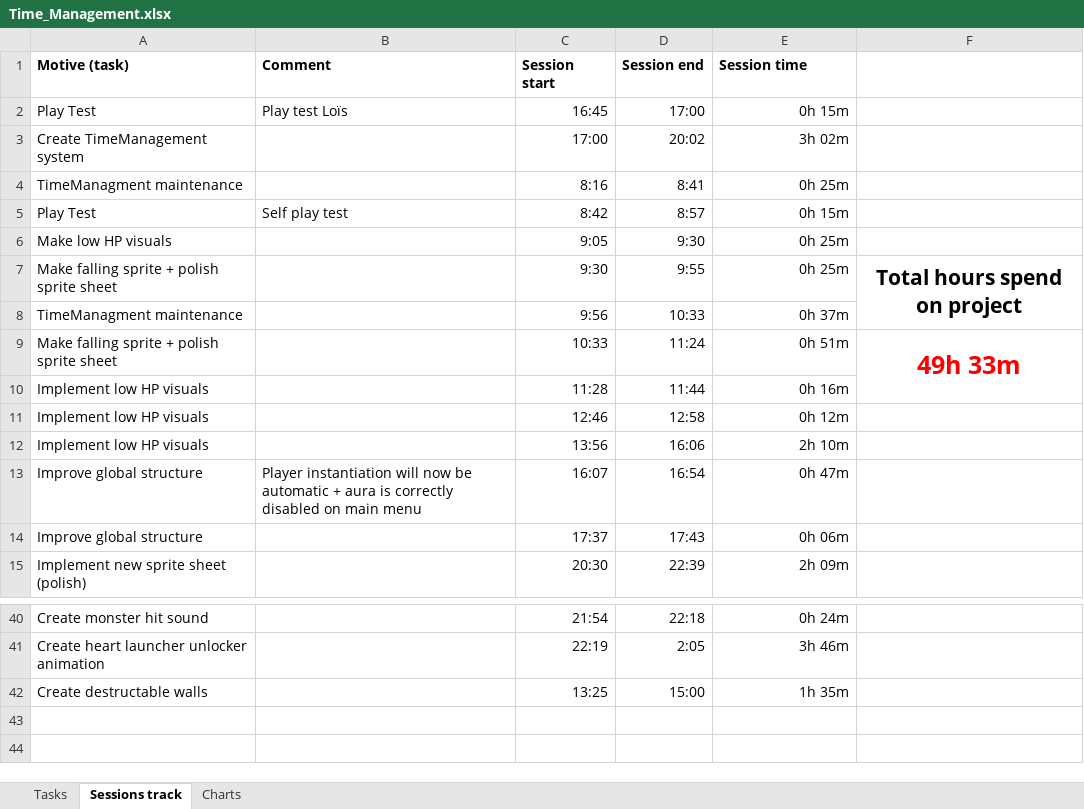
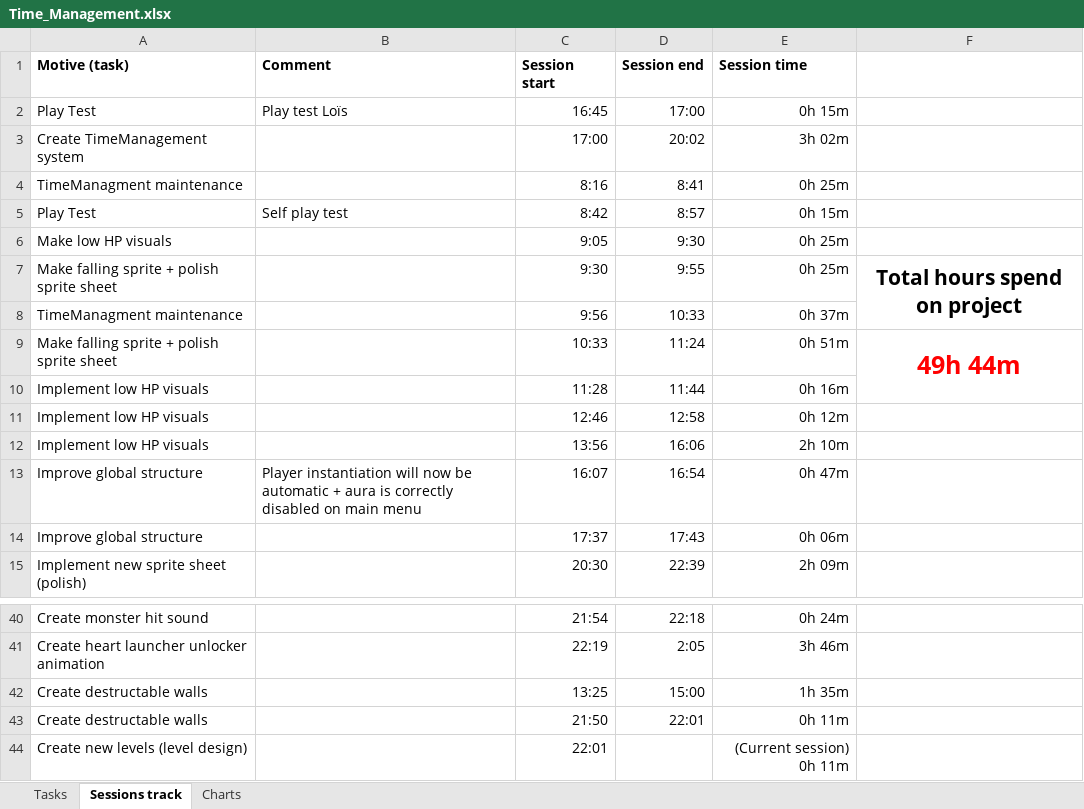
Before and after one commit to AdriKat2022/find-mocha, an Excel workbook: Time_Management.xlsx, sheet Sessions track, drawn as a sheet; only a part is shown, gaps mark what is left out; values as stored, in another font and other column widths than the file's, no borders; table styles not drawn; the diff names each change by its address in the sheet, - before the commit and + after, or states it on an @@ line.

Commit message:
level 6

```diff
--- a/Time_Management.xlsx (sheet Sessions track)
+++ b/Time_Management.xlsx (sheet Sessions track)
-F9: 49h 33m
+F9: 49h 44m
+row 43: Create destructable walls |  | 21:50 | 22:01 | 0h 11m
+row 44: Create new levels (level design) |  | 22:01 |  | (Current session) 0h 11m
```
Also changed, not shown: sheet Tasks, sheet Charts, charts or pictures, 22 other files.
